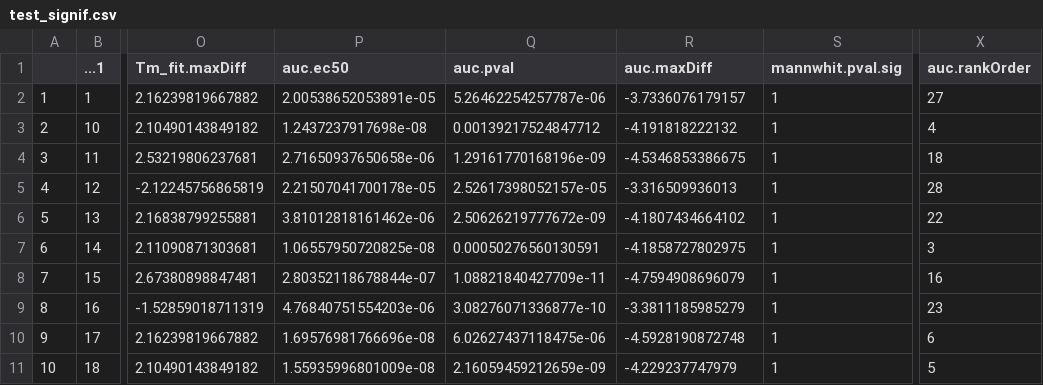
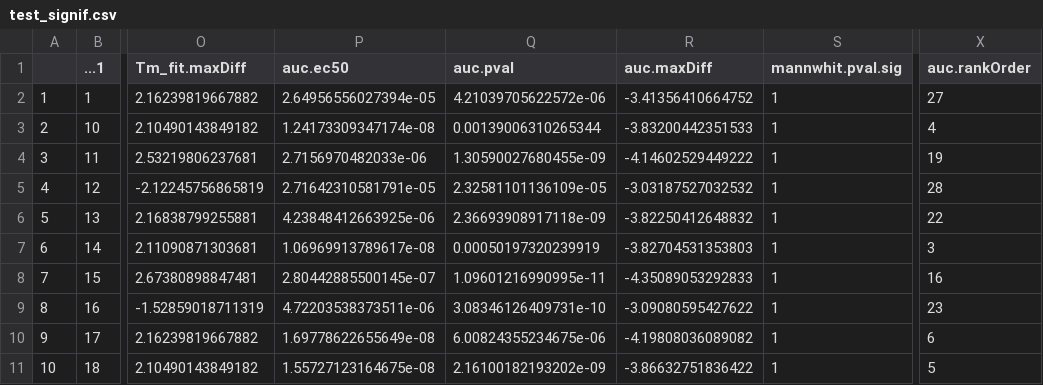
Before and after one commit to nishaq503/RT-CETSA-Analysis, a CSV file: test_signif.csv, drawn as a sheet; only a part is shown, gaps mark what is left out; the diff covers the shown part only; the diff names each change by its address in the sheet, - before the commit and + after, or states it on an @@ line.

```diff
--- a/test_signif.csv
+++ b/test_signif.csv
-P2 (auc.ec50): 2.00538652053891e-05
+P2 (auc.ec50): 2.64956556027394e-05
-Q2 (auc.pval): 5.26462254257787e-06
+Q2 (auc.pval): 4.21039705622572e-06
-R2 (auc.maxDiff): -3.7336076179157
+R2 (auc.maxDiff): -3.41356410664752
-P3 (auc.ec50): 1.2437237917698e-08
+P3 (auc.ec50): 1.24173309347174e-08
-Q3 (auc.pval): 0.00139217524847712
+Q3 (auc.pval): 0.00139006310265344
-R3 (auc.maxDiff): -4.191818222132
+R3 (auc.maxDiff): -3.83200442351533
-P4 (auc.ec50): 2.71650937650658e-06
+P4 (auc.ec50): 2.7156970482033e-06
-Q4 (auc.pval): 1.29161770168196e-09
+Q4 (auc.pval): 1.30590027680455e-09
-R4 (auc.maxDiff): -4.5346853386675
+R4 (auc.maxDiff): -4.14602529449222
-X4 (auc.rankOrder): 18
+X4 (auc.rankOrder): 19
-P5 (auc.ec50): 2.21507041700178e-05
+P5 (auc.ec50): 2.71642310581791e-05
-Q5 (auc.pval): 2.52617398052157e-05
+Q5 (auc.pval): 2.32581101136109e-05
-R5 (auc.maxDiff): -3.316509936013
+R5 (auc.maxDiff): -3.03187527032532
-P6 (auc.ec50): 3.81012818161462e-06
+P6 (auc.ec50): 4.23848412663925e-06
-Q6 (auc.pval): 2.50626219777672e-09
+Q6 (auc.pval): 2.36693908917118e-09
-R6 (auc.maxDiff): -4.1807434664102
+R6 (auc.maxDiff): -3.82250412648832
-P7 (auc.ec50): 1.06557950720825e-08
+P7 (auc.ec50): 1.06969913789617e-08
-Q7 (auc.pval): 0.00050276560130591
+Q7 (auc.pval): 0.00050197320239919
-R7 (auc.maxDiff): -4.1858727802975
+R7 (auc.maxDiff): -3.82704531353803
-P8 (auc.ec50): 2.80352118678844e-07
+P8 (auc.ec50): 2.80442885500145e-07
-Q8 (auc.pval): 1.08821840427709e-11
+Q8 (auc.pval): 1.09601216990995e-11
-R8 (auc.maxDiff): -4.7594908696079
+R8 (auc.maxDiff): -4.35089053292833
-P9 (auc.ec50): 4.76840751554203e-06
+P9 (auc.ec50): 4.72203538373511e-06
-Q9 (auc.pval): 3.08276071336877e-10
+Q9 (auc.pval): 3.08346126409731e-10
-R9 (auc.maxDiff): -3.3811185985279
+R9 (auc.maxDiff): -3.09080595427622
-P10 (auc.ec50): 1.69576981766696e-08
+P10 (auc.ec50): 1.69778622655649e-08
-Q10 (auc.pval): 6.02627437118475e-06
+Q10 (auc.pval): 6.00824355234675e-06
-R10 (auc.maxDiff): -4.5928190872748
+R10 (auc.maxDiff): -4.19808036089082
-P11 (auc.ec50): 1.55935996801009e-08
+P11 (auc.ec50): 1.55727123164675e-08
-Q11 (auc.pval): 2.16059459212659e-09
+Q11 (auc.pval): 2.16100182193202e-09
-R11 (auc.maxDiff): -4.229237747979
+R11 (auc.maxDiff): -3.86632751836422
```
Also changed, not shown: 64 edited cells elsewhere in this file, test_auc.csv, test_control.csv, 12 other files.
